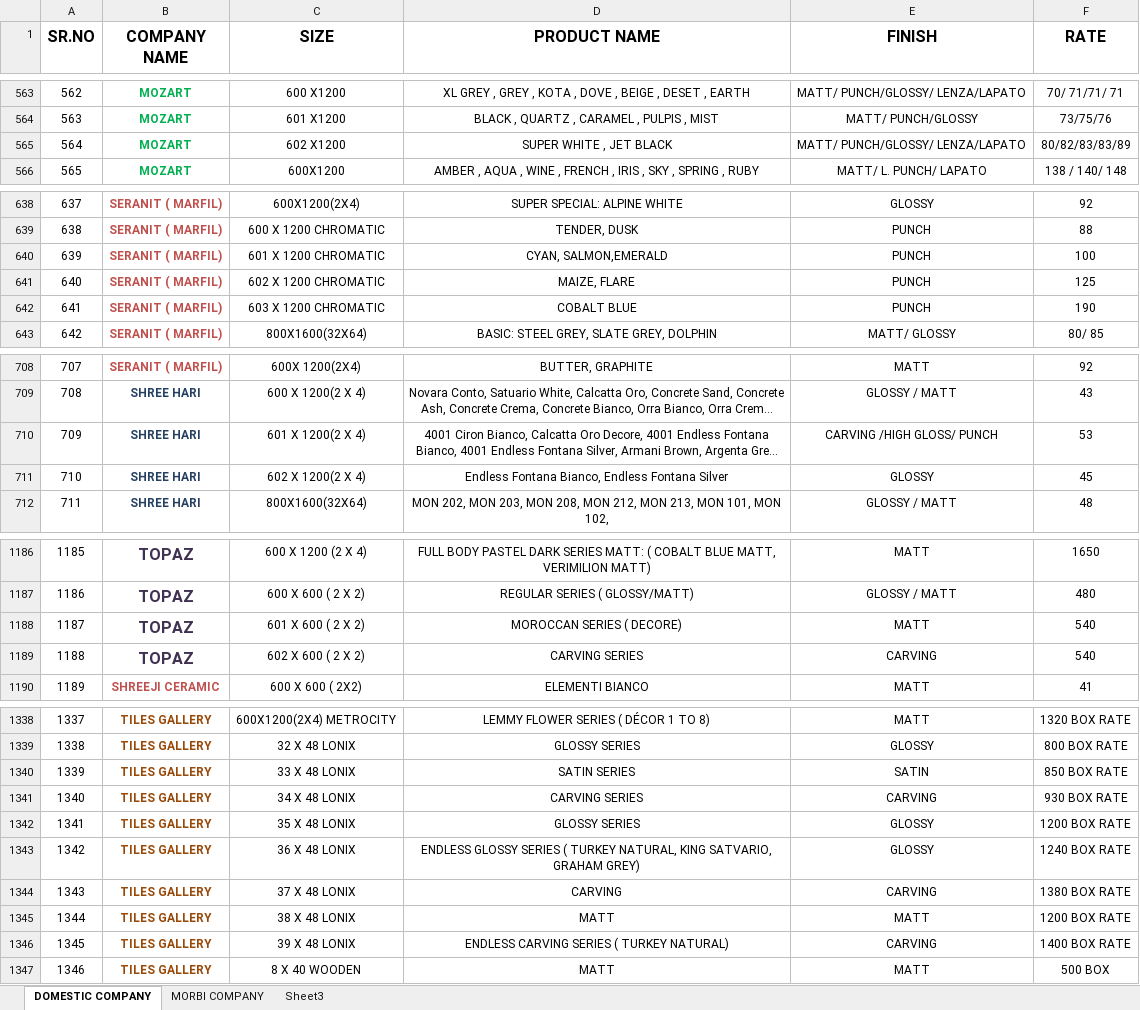
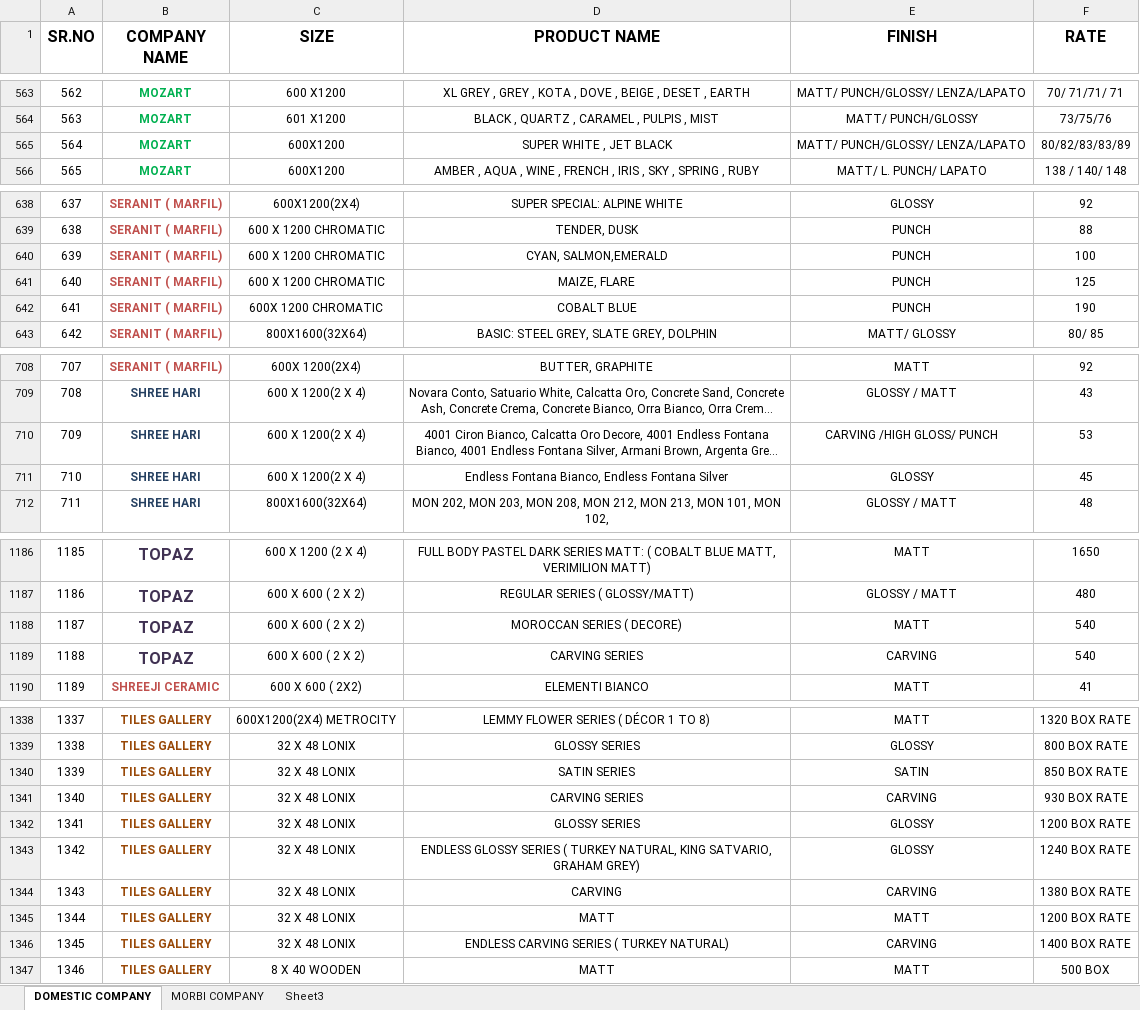
Before and after one commit to renish37/conver-to-excel, an Excel workbook: price-list.xlsx, sheet DOMESTIC COMPANY, drawn as a sheet; only a part is shown, gaps mark what is left out; long unchanged cells end in …; values as stored, in another font and other column widths than the file's, no borders; the diff covers the shown part only; the diff names each change by its address in the sheet, - before the commit and + after, or states it on an @@ line.

```diff
--- a/price-list.xlsx (sheet DOMESTIC COMPANY)
+++ b/price-list.xlsx (sheet DOMESTIC COMPANY)
-C565 (SIZE): 602 X1200
+C565 (SIZE): 600X1200
-C640 (SIZE): 601 X 1200 CHROMATIC
+C640 (SIZE): 600 X 1200 CHROMATIC
-C641 (SIZE): 602 X 1200 CHROMATIC
+C641 (SIZE): 600 X 1200 CHROMATIC
-C642 (SIZE): 603 X 1200 CHROMATIC
+C642 (SIZE): 600X 1200 CHROMATIC
-C710 (SIZE): 601 X 1200(2 X 4)
+C710 (SIZE): 600 X 1200(2 X 4)
-C711 (SIZE): 602 X 1200(2 X 4)
+C711 (SIZE): 600 X 1200(2 X 4)
-C1188 (SIZE): 601 X 600 ( 2 X 2)
+C1188 (SIZE): 600 X 600 ( 2 X 2)
-C1189 (SIZE): 602 X 600 ( 2 X 2)
+C1189 (SIZE): 600 X 600 ( 2 X 2)
-C1340 (SIZE): 33 X 48 LONIX
+C1340 (SIZE): 32 X 48 LONIX
-C1341 (SIZE): 34 X 48 LONIX
+C1341 (SIZE): 32 X 48 LONIX
-C1342 (SIZE): 35 X 48 LONIX
+C1342 (SIZE): 32 X 48 LONIX
-C1343 (SIZE): 36 X 48 LONIX
+C1343 (SIZE): 32 X 48 LONIX
-C1344 (SIZE): 37 X 48 LONIX
+C1344 (SIZE): 32 X 48 LONIX
-C1345 (SIZE): 38 X 48 LONIX
+C1345 (SIZE): 32 X 48 LONIX
-C1346 (SIZE): 39 X 48 LONIX
+C1346 (SIZE): 32 X 48 LONIX
```
Also changed, not shown: 31 edited cells elsewhere in this sheet, sheet MORBI COMPANY, sheet Sheet3.
